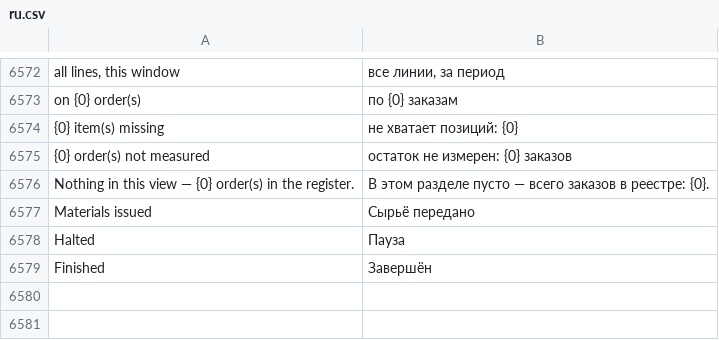
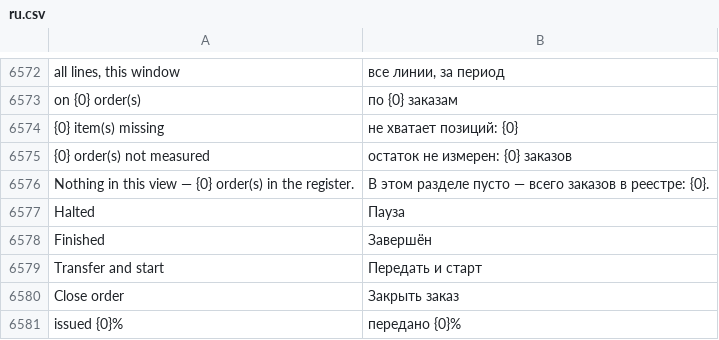
Before and after one commit to zvictory/stabler, a CSV file: stabler/translations/ru.csv, drawn as a sheet; only a part is shown, gaps mark what is left out.

```diff
--- a/stabler/translations/ru.csv
+++ b/stabler/translations/ru.csv
@@ -6576,4 +6576,6 @@ on {0} order(s),по {0} заказам
 Nothing in this view — {0} order(s) in the register.,В этом разделе пусто — всего заказов в реестре: {0}.
-Materials issued,Сырьё передано
 Halted,Пауза
 Finished,Завершён
+Transfer and start,Передать и старт
+Close order,Закрыть заказ
+issued {0}%,передано {0}%
```
Also changed, not shown: stabler/translations/en.csv, stabler/translations/tr.csv, 7 other files.
